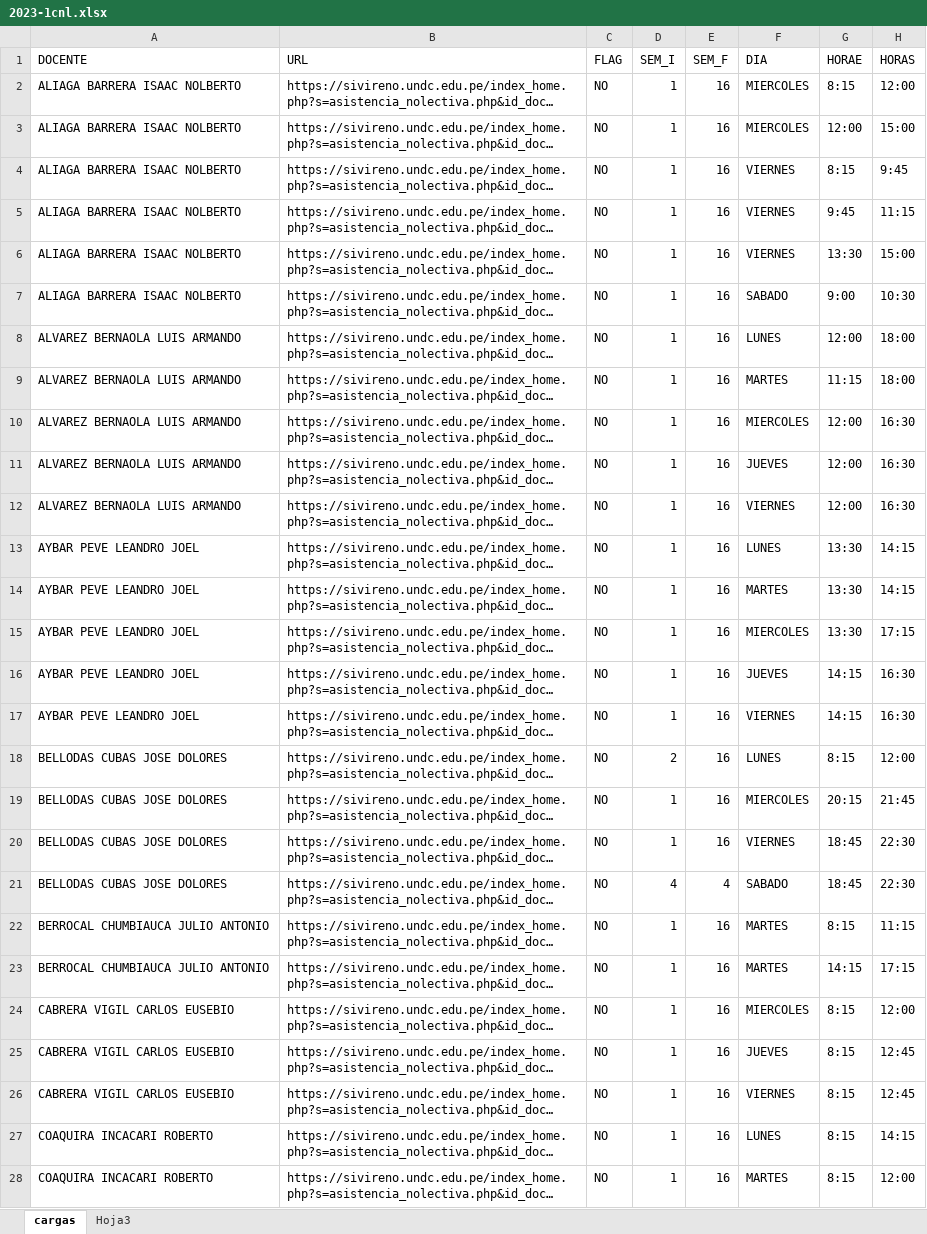
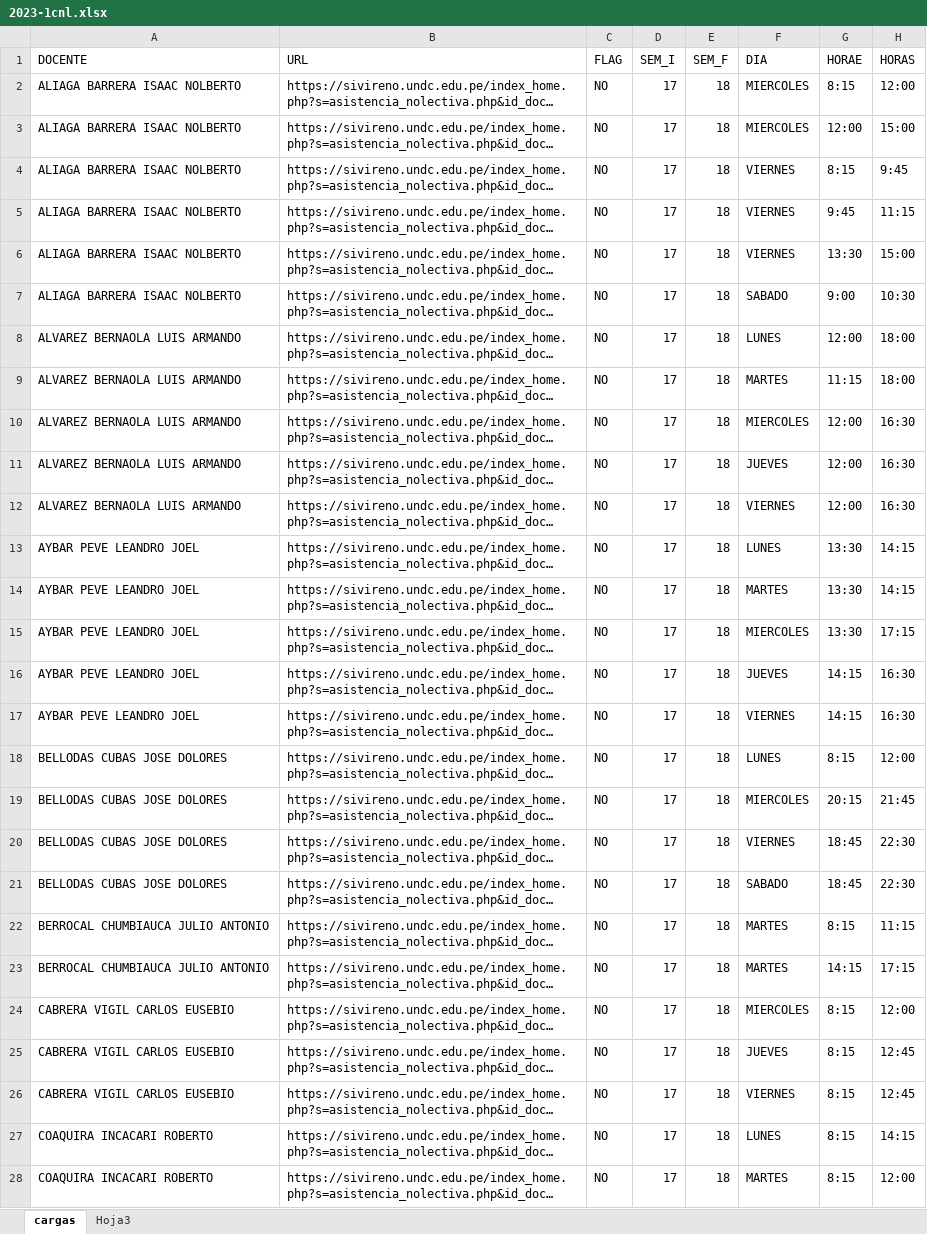
Before and after one commit to gians96/UNDC_AUTOMATIZACION, an Excel workbook: EXCEL_TRABAJADO/2023-1cnl.xlsx, sheet cargas, drawn as a sheet; only a part is shown; long unchanged cells end in …; values as stored, in another font and other column widths than the file's, no cell formats; the diff covers the shown part only; the diff names each change by its address in the sheet, - before the commit and + after, or states it on an @@ line.

```diff
--- a/EXCEL_TRABAJADO/2023-1cnl.xlsx (sheet cargas)
+++ b/EXCEL_TRABAJADO/2023-1cnl.xlsx (sheet cargas)
-D2:D17 (SEM_I): 1
+D2:D17 (SEM_I): 17
-E2:E20 (SEM_F): 16
+E2:E20 (SEM_F): 18
-D18 (SEM_I): 2
+D18 (SEM_I): 17
-D19:D20 (SEM_I): 1
+D19:D20 (SEM_I): 17
-D21 (SEM_I): 4
+D21 (SEM_I): 17
-E21 (SEM_F): 4
+E21 (SEM_F): 18
-D22:D28 (SEM_I): 1
+D22:D28 (SEM_I): 17
-E22:E28 (SEM_F): 16
+E22:E28 (SEM_F): 18
```
Also changed, not shown: 312 edited cells elsewhere in this sheet, cell formats, 14 other files.
